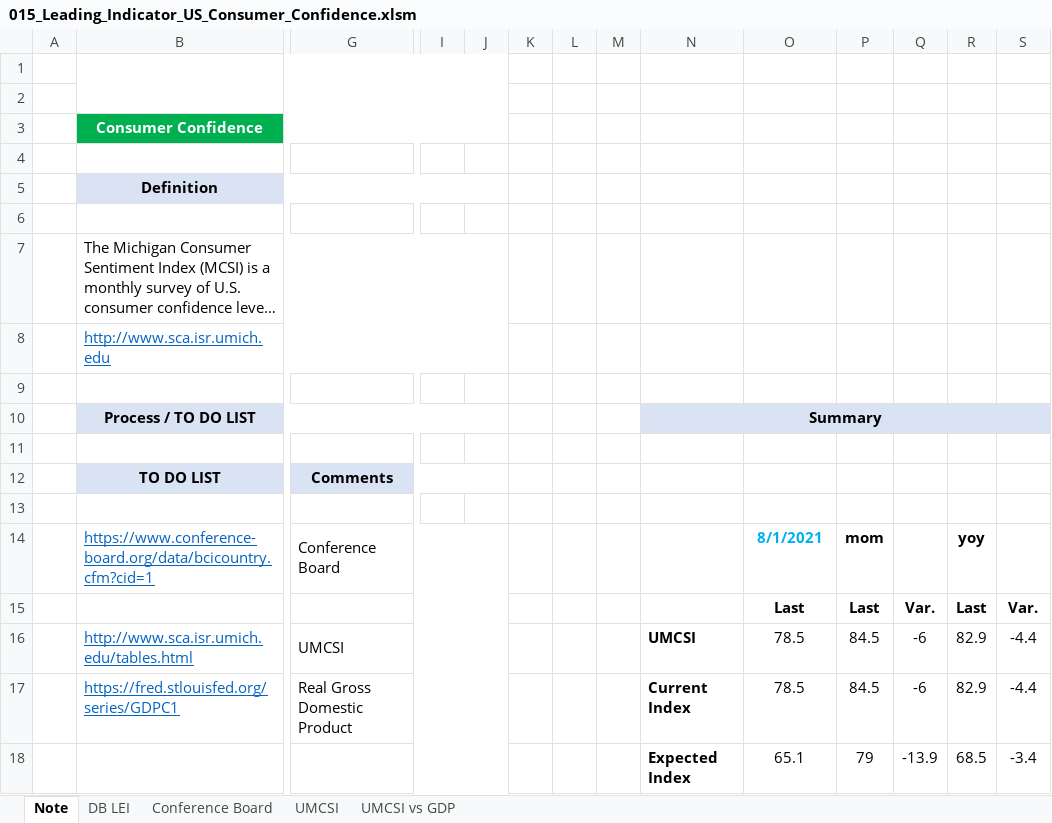
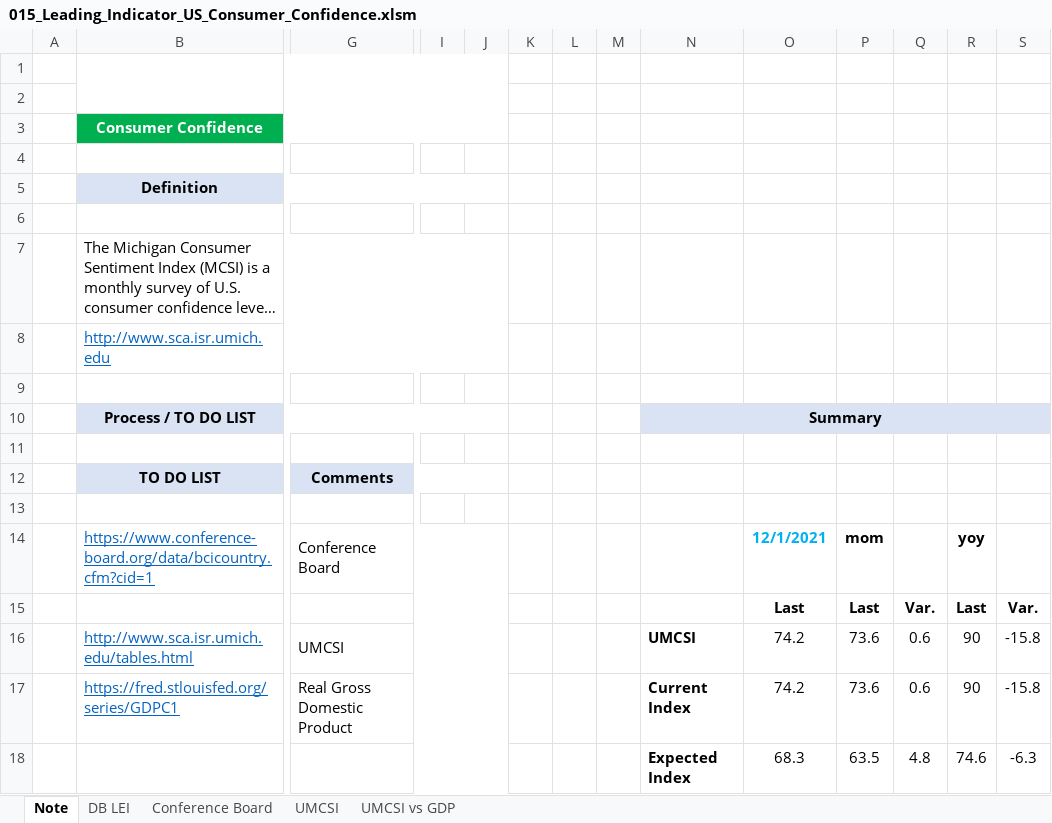
Before and after one commit to markjm5/portfoliomanagement, an Excel workbook: trading_excel_files/03_Leading_Indicators/015_Leading_Indicator_US_Consumer_Confidence.xlsm, sheet Note, drawn as a sheet; only a part is shown, gaps mark what is left out; long unchanged cells end in …; values as stored, in another font and other column widths than the file's, no borders; charts and pictures and conditional formats not drawn; removed rows and columns are numbered as before the commit, all else as after; rows hold the shown columns only; the diff names each change by its address in the sheet, - before the commit and + after, or states it on an @@ line.

```diff
--- a/trading_excel_files/03_Leading_Indicators/015_Leading_Indicator_US_Consumer_Confidence.xlsm (sheet Note)
+++ b/trading_excel_files/03_Leading_Indicators/015_Leading_Indicator_US_Consumer_Confidence.xlsm (sheet Note)
-O14: 8/1/2021
+O14: 12/1/2021
-row 16:  | http://www.sca.isr.umich.edu/tables.html | UMCSI |  |  |  |  |  | UMCSI | 78.5 | 84.5 | -6 | 82.9 | -4.4
-row 17:  | https://fred.stlouisfed.org/series/GDPC1 | Real Gross Domestic Product |  |  |  |  |  | Current Index | 78.5 | 84.5 | -6 | 82.9 | -4.4
-row 18:  |  |  |  |  |  |  |  | Expected Index | 65.1 | 79 | -13.9 | 68.5 | -3.4
+row 16:  | http://www.sca.isr.umich.edu/tables.html | UMCSI |  |  |  |  |  | UMCSI | 74.2 | 73.6 | 0.6 | 90 | -15.8
+row 17:  | https://fred.stlouisfed.org/series/GDPC1 | Real Gross Domestic Product |  |  |  |  |  | Current Index | 74.2 | 73.6 | 0.6 | 90 | -15.8
+row 18:  |  |  |  |  |  |  |  | Expected Index | 68.3 | 63.5 | 4.8 | 74.6 | -6.3
```
Also changed, not shown: charts or pictures, 3 other files.
